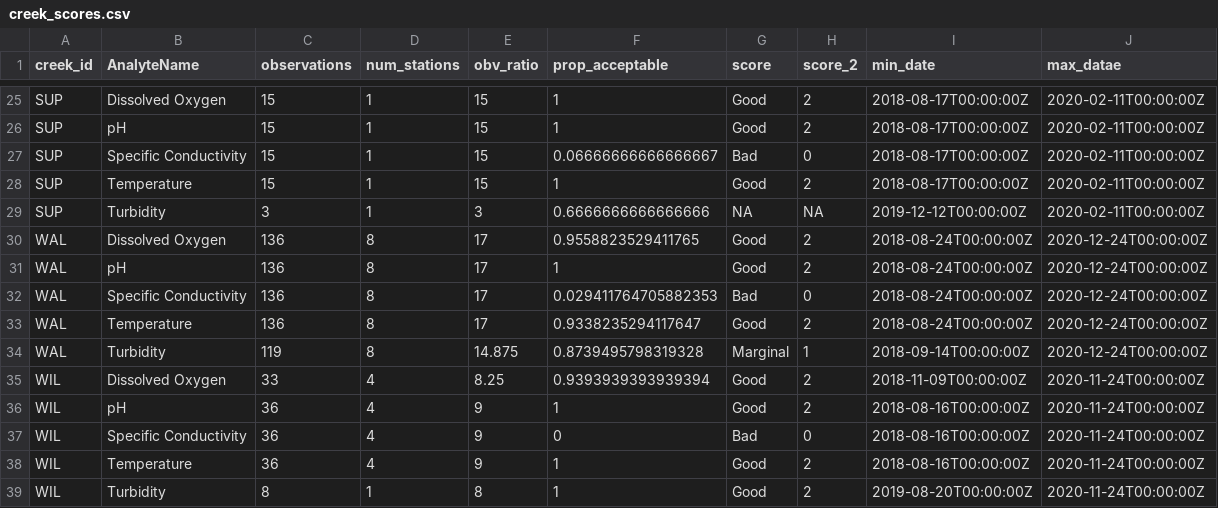
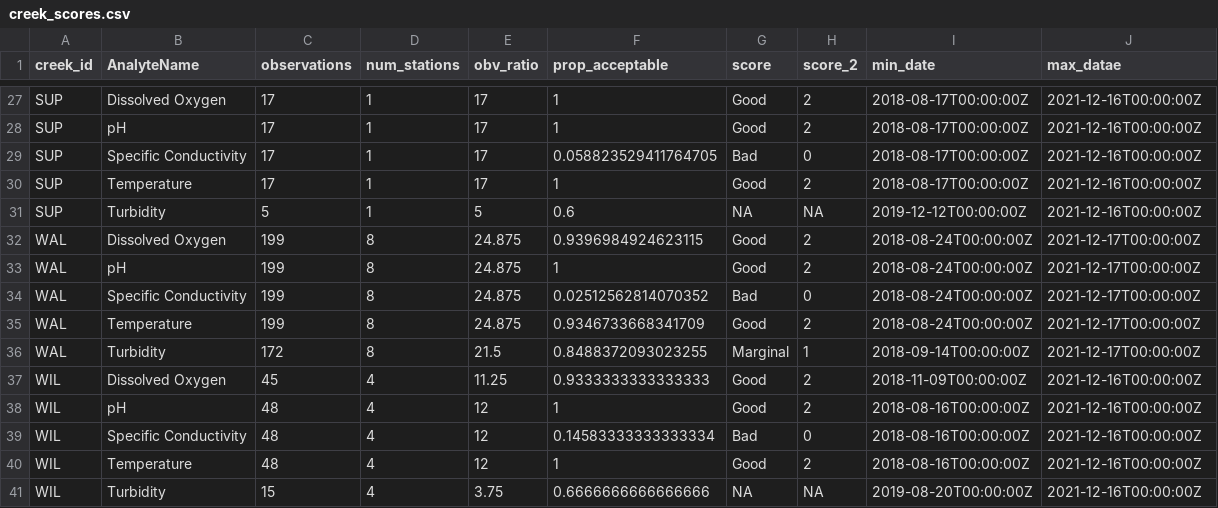
Before and after one commit to FlowWest/the-watershed-project, a CSV file: wq-app-gatsby/src/data/creek_scores.csv, drawn as a sheet; only a part is shown, gaps mark what is left out; addresses are those after the commit; the diff covers the shown part only; the diff names each change by its address in the sheet, - before the commit and + after, or states it on an @@ line.

```diff
--- a/wq-app-gatsby/src/data/creek_scores.csv
+++ b/wq-app-gatsby/src/data/creek_scores.csv
-C27:C30 (observations): 15
+C27:C30 (observations): 17
-E27:E30 (obv_ratio): 15
+E27:E30 (obv_ratio): 17
-J27:J31 (max_datae): 2020-02-11T00:00:00Z
+J27:J31 (max_datae): 2021-12-16T00:00:00Z
-F29 (prop_acceptable): 0.06666666666666667
+F29 (prop_acceptable): 0.058823529411764705
-C31 (observations): 3
+C31 (observations): 5
-E31 (obv_ratio): 3
+E31 (obv_ratio): 5
-F31 (prop_acceptable): 0.6666666666666666
+F31 (prop_acceptable): 0.6
-C32:C35 (observations): 136
+C32:C35 (observations): 199
-E32:E35 (obv_ratio): 17
+E32:E35 (obv_ratio): 24.875
-F32 (prop_acceptable): 0.9558823529411765
+F32 (prop_acceptable): 0.9396984924623115
-J32:J36 (max_datae): 2020-12-24T00:00:00Z
+J32:J36 (max_datae): 2021-12-17T00:00:00Z
-F34 (prop_acceptable): 0.029411764705882353
+F34 (prop_acceptable): 0.02512562814070352
-F35 (prop_acceptable): 0.9338235294117647
+F35 (prop_acceptable): 0.9346733668341709
-C36 (observations): 119
+C36 (observations): 172
-E36 (obv_ratio): 14.875
+E36 (obv_ratio): 21.5
-F36 (prop_acceptable): 0.8739495798319328
+F36 (prop_acceptable): 0.8488372093023255
-C37 (observations): 33
+C37 (observations): 45
-E37 (obv_ratio): 8.25
+E37 (obv_ratio): 11.25
-F37 (prop_acceptable): 0.9393939393939394
+F37 (prop_acceptable): 0.9333333333333333
-J37:J41 (max_datae): 2020-11-24T00:00:00Z
+J37:J41 (max_datae): 2021-12-16T00:00:00Z
-C38:C40 (observations): 36
+C38:C40 (observations): 48
-E38:E40 (obv_ratio): 9
+E38:E40 (obv_ratio): 12
-F39 (prop_acceptable): 0
+F39 (prop_acceptable): 0.14583333333333334
-C41 (observations): 8
+C41 (observations): 15
-D41 (num_stations): 1
+D41 (num_stations): 4
-E41 (obv_ratio): 8
+E41 (obv_ratio): 3.75
-F41 (prop_acceptable): 1
+F41 (prop_acceptable): 0.6666666666666666
-G41 (score): Good
+G41 (score): NA
-H41 (score_2): 2
+H41 (score_2): NA
```
Also changed, not shown: 2 added rows and 99 edited cells elsewhere in this file, wq-app-gatsby/src/data/twpCedenSites.csv, 10 other files.
